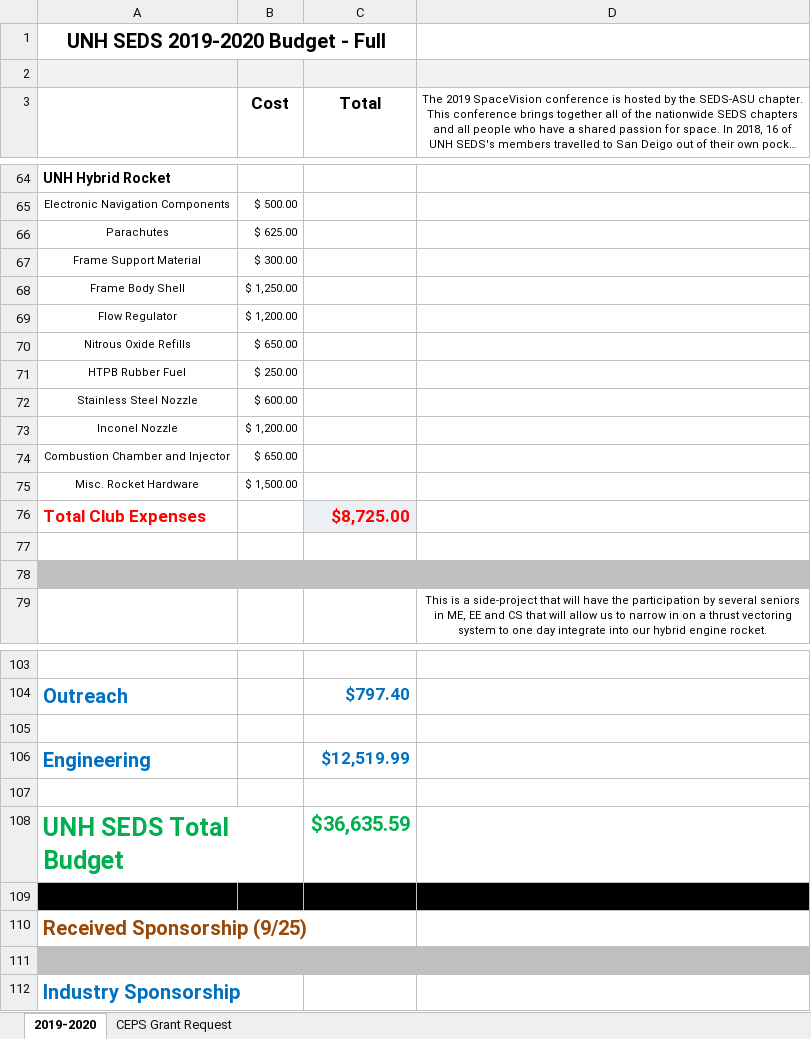
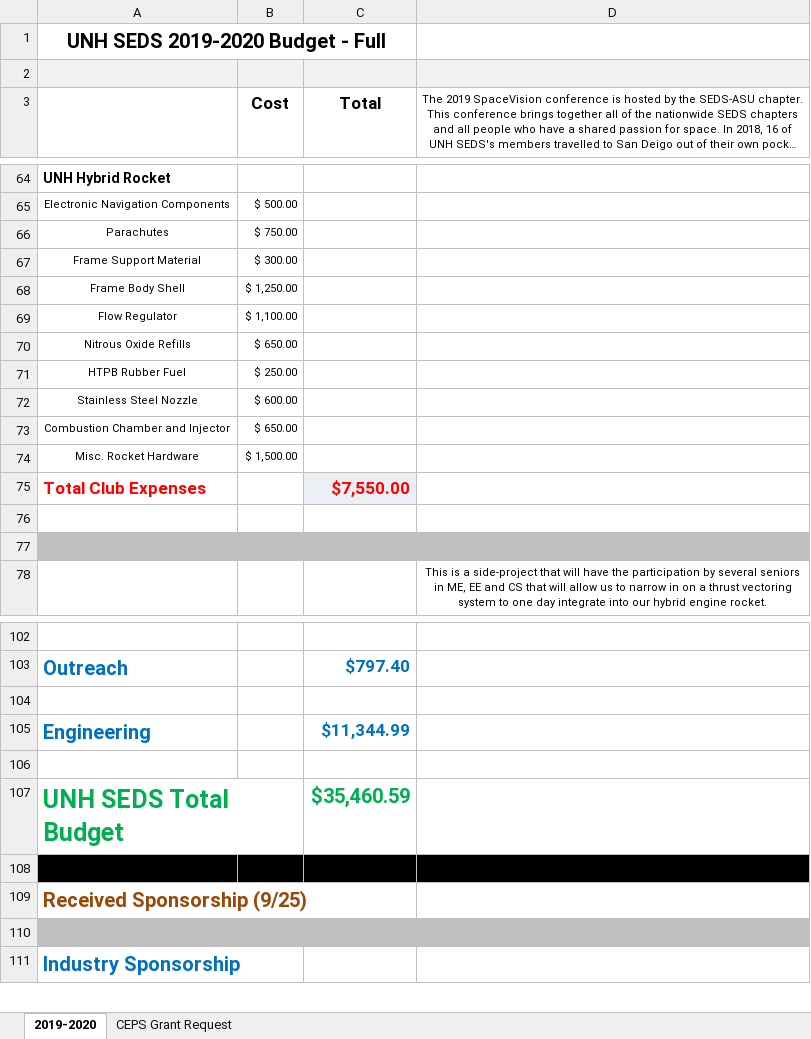
Before and after one commit to Maeswoon/UNHSEDS, an Excel workbook: Business/Finance/Budgets, Packets and Templates/Budgets/2019-2020/Budgets 2019-2020.xlsx, sheet 2019-2020, drawn as a sheet; only a part is shown, gaps mark what is left out; long unchanged cells end in …; values as stored, in another font and other column widths than the file's, no borders; removed rows and columns are numbered as before the commit, all else as after; the diff names each change by its address in the sheet, - before the commit and + after, or states it on an @@ line.

```diff
--- a/Business/Finance/Budgets, Packets and Templates/Budgets/2019-2020/Budgets 2019-2020.xlsx (sheet 2019-2020)
+++ b/Business/Finance/Budgets, Packets and Templates/Budgets/2019-2020/Budgets 2019-2020.xlsx (sheet 2019-2020)
-B66 (Cost): $ 625.00
+B66 (Cost): $ 750.00
-B69 (Cost): $ 1,200.00
+B69 (Cost): $ 1,100.00
-row 73: Inconel Nozzle | $ 1,200.00
-C75 (Total): $8,725.00
+C75 (Total): $7,550.00
-C105 (Total): $12,519.99
+C105 (Total): $11,344.99
-C107 (Total): $36,635.59
+C107 (Total): $35,460.59
```
Also changed, not shown: formulas that keep their value, 2 other files.
